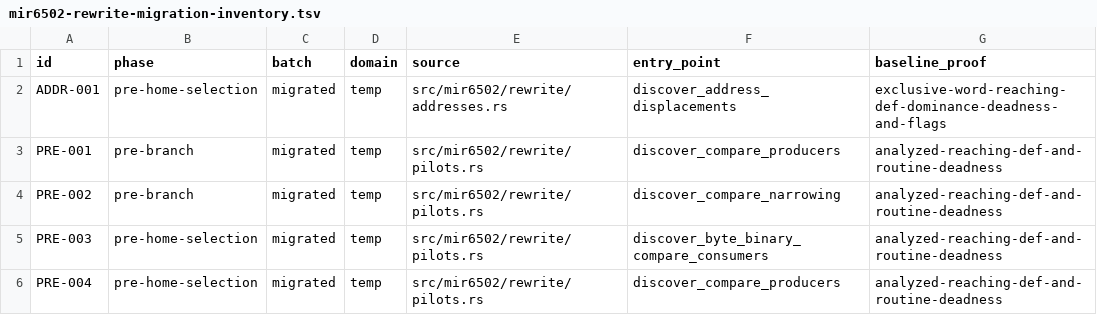
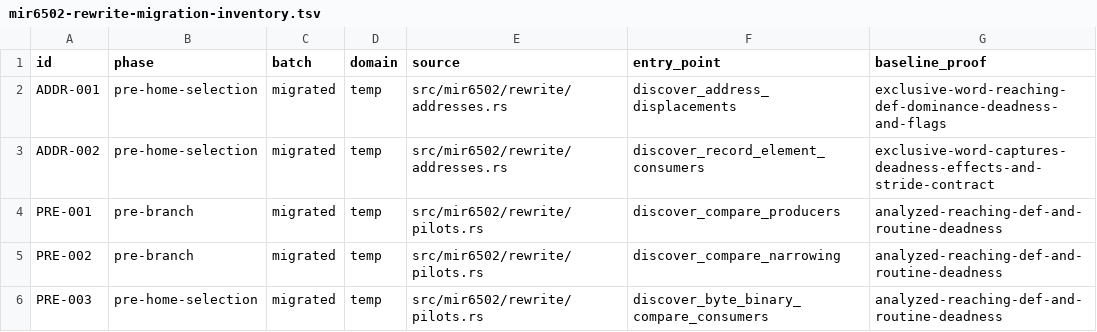
Before and after one commit to mkur/actionc, a TSV file: surveys/tn/mir6502-rewrite-migration-inventory.tsv, drawn as a sheet; only a part is shown; the shorter side is filled out with more unchanged rows.

Commit message:
perf(mir6502): select captured record consumers and cost constant rebasing

```diff
--- a/surveys/tn/mir6502-rewrite-migration-inventory.tsv
+++ b/surveys/tn/mir6502-rewrite-migration-inventory.tsv
@@ -2,2 +2,3 @@ id	phase	batch	domain	source	entry_point	baseline_proof
 ADDR-001	pre-home-selection	migrated	temp	src/mir6502/rewrite/addresses.rs	discover_address_displacements	exclusive-word-reaching-def-dominance-deadness-and-flags
+ADDR-002	pre-home-selection	migrated	temp	src/mir6502/rewrite/addresses.rs	discover_record_element_consumers	exclusive-word-captures-deadness-effects-and-stride-contract
 PRE-001	pre-branch	migrated	temp	src/mir6502/rewrite/pilots.rs	discover_compare_producers	analyzed-reaching-def-and-routine-deadness
```
Also changed, not shown: 11 other files.
